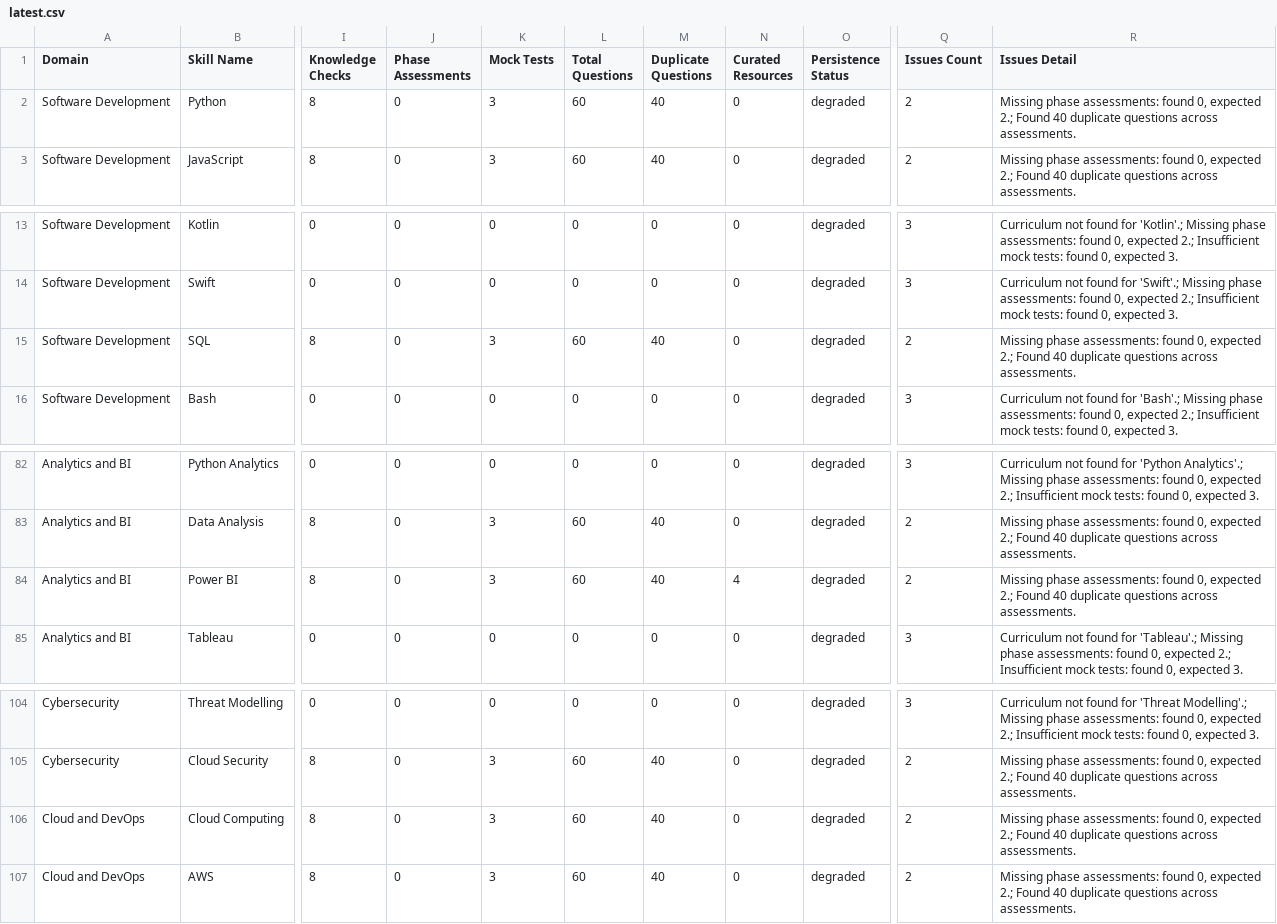
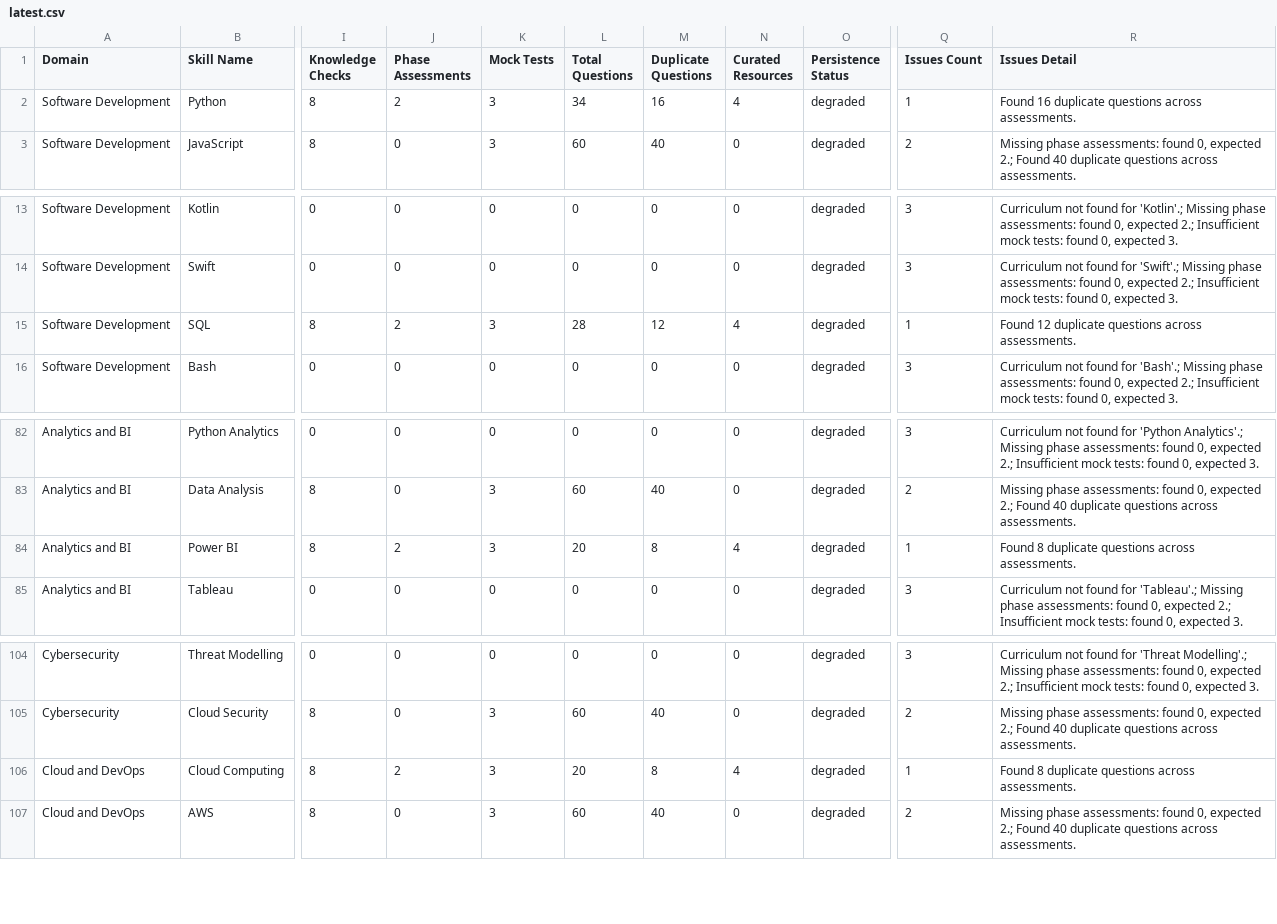
Before and after one commit to Himangi-Negi-1011/CAREERTWIN_AI, a CSV file: .audit-reports/latest.csv, drawn as a sheet; only a part is shown, gaps mark what is left out; the diff names each change by its address in the sheet, - before the commit and + after, or states it on an @@ line.

```diff
--- a/.audit-reports/latest.csv
+++ b/.audit-reports/latest.csv
-J2 (Phase Assessments): 0
+J2 (Phase Assessments): 2
-L2 (Total Questions): 60
+L2 (Total Questions): 34
-M2 (Duplicate Questions): 40
+M2 (Duplicate Questions): 16
-N2 (Curated Resources): 0
+N2 (Curated Resources): 4
-Q2 (Issues Count): 2
+Q2 (Issues Count): 1
-R2 (Issues Detail): Missing phase assessments: found 0, expected 2.; Found 40 duplicate questions…
+R2 (Issues Detail): Found 16 duplicate questions…
-J15 (Phase Assessments): 0
+J15 (Phase Assessments): 2
-L15 (Total Questions): 60
+L15 (Total Questions): 28
-M15 (Duplicate Questions): 40
+M15 (Duplicate Questions): 12
-N15 (Curated Resources): 0
+N15 (Curated Resources): 4
-Q15 (Issues Count): 2
+Q15 (Issues Count): 1
-R15 (Issues Detail): Missing phase assessments: found 0, expected 2.; Found 40 duplicate questions…
+R15 (Issues Detail): Found 12 duplicate questions…
-J84 (Phase Assessments): 0
+J84 (Phase Assessments): 2
-L84 (Total Questions): 60
+L84 (Total Questions): 20
-M84 (Duplicate Questions): 40
+M84 (Duplicate Questions): 8
-Q84 (Issues Count): 2
+Q84 (Issues Count): 1
-R84 (Issues Detail): Missing phase assessments: found 0, expected 2.; Found 40 duplicate questions…
+R84 (Issues Detail): Found 8 duplicate questions…
-J106 (Phase Assessments): 0
+J106 (Phase Assessments): 2
-L106 (Total Questions): 60
+L106 (Total Questions): 20
-M106 (Duplicate Questions): 40
+M106 (Duplicate Questions): 8
-N106 (Curated Resources): 0
+N106 (Curated Resources): 4
-Q106 (Issues Count): 2
+Q106 (Issues Count): 1
-R106 (Issues Detail): Missing phase assessments: found 0, expected 2.; Found 40 duplicate questions…
+R106 (Issues Detail): Found 8 duplicate questions…
```
Also changed, not shown: 17 other files.
